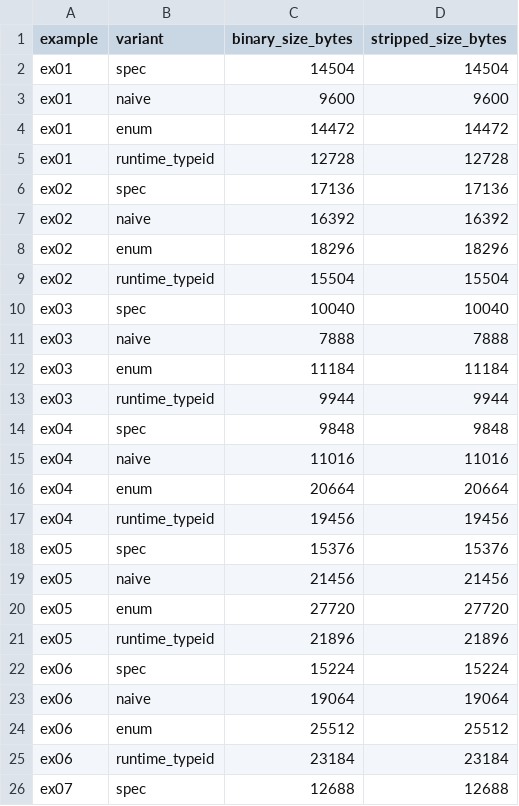
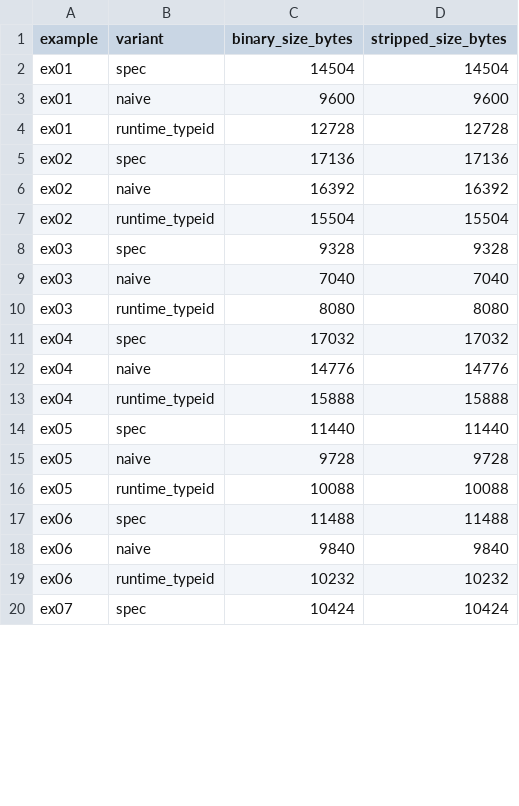
Before and after one commit to AdaptLab-CS/spec-trait, a CSV file: spec-trait-evaluation/results/binary_size.csv, drawn as a sheet; only a part is shown; the diff covers the shown part only.

```diff
--- a/spec-trait-evaluation/results/binary_size.csv
+++ b/spec-trait-evaluation/results/binary_size.csv
@@ -3,3 +3,2 @@ ex01,spec,14504,14504
 ex01,naive,9600,9600
-ex01,enum,14472,14472
 ex01,runtime_typeid,12728,12728
@@ -7,20 +6,15 @@ ex02,spec,17136,17136
 ex02,naive,16392,16392
-ex02,enum,18296,18296
 ex02,runtime_typeid,15504,15504
-ex03,spec,10040,10040
-ex03,naive,7888,7888
-ex03,enum,11184,11184
-ex03,runtime_typeid,9944,9944
-ex04,spec,9848,9848
-ex04,naive,11016,11016
-ex04,enum,20664,20664
-ex04,runtime_typeid,19456,19456
-ex05,spec,15376,15376
-ex05,naive,21456,21456
-ex05,enum,27720,27720
-ex05,runtime_typeid,21896,21896
-ex06,spec,15224,15224
-ex06,naive,19064,19064
-ex06,enum,25512,25512
-ex06,runtime_typeid,23184,23184
-ex07,spec,12688,12688
+ex03,spec,9328,9328
+ex03,naive,7040,7040
+ex03,runtime_typeid,8080,8080
+ex04,spec,17032,17032
+ex04,naive,14776,14776
+ex04,runtime_typeid,15888,15888
+ex05,spec,11440,11440
+ex05,naive,9728,9728
+ex05,runtime_typeid,10088,10088
+ex06,spec,11488,11488
+ex06,naive,9840,9840
+ex06,runtime_typeid,10232,10232
+ex07,spec,10424,10424
```
Also changed, not shown: 2 removed rows and 10 edited cells elsewhere in this file, spec-trait-evaluation/results/build_time.csv, 56 other files.
